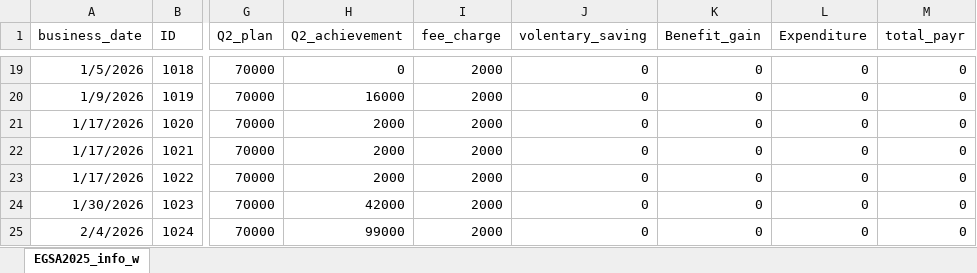
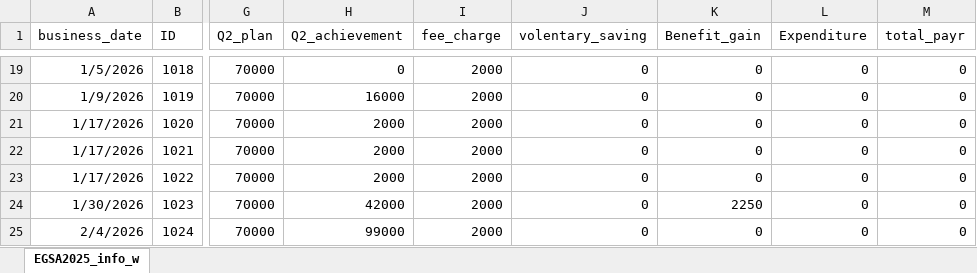
Before and after one commit to Walfaanaa/EGSA2025, an Excel workbook: EGSA2025_info_w.xlsx, sheet EGSA2025_info_w, drawn as a sheet; only a part is shown, gaps mark what is left out; values as stored, in another font and other column widths than the file's, no borders; the diff names each change by its address in the sheet, - before the commit and + after, or states it on an @@ line.

Commit message:
Add files via upload

```diff
--- a/EGSA2025_info_w.xlsx (sheet EGSA2025_info_w)
+++ b/EGSA2025_info_w.xlsx (sheet EGSA2025_info_w)
-K24 (Benefit_gain): 0
+K24 (Benefit_gain): 2250
```
